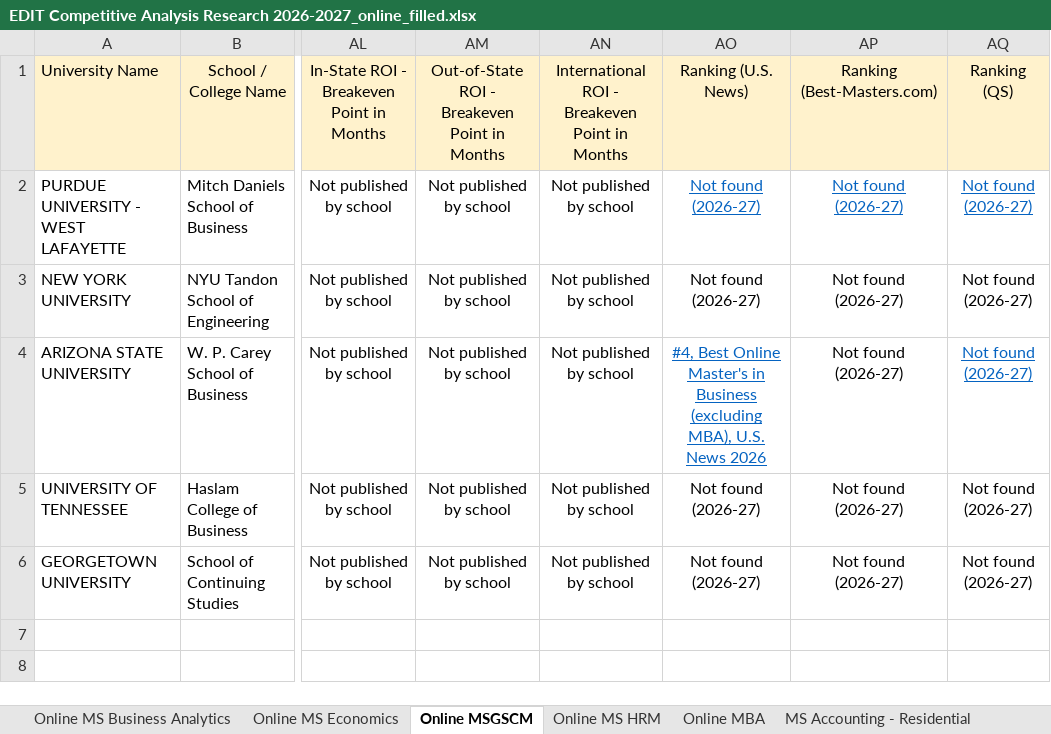
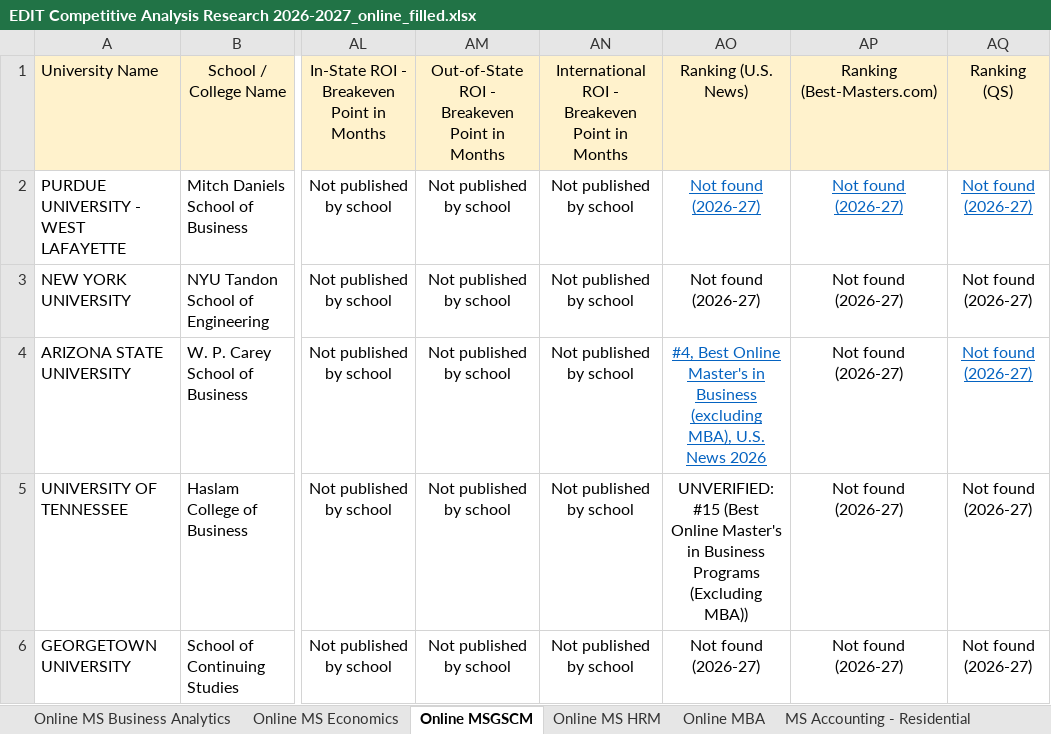
Before and after one commit to Adi2p30/browser-harness-competitivea-gent, an Excel workbook: EDIT Competitive Analysis Research 2026-2027_online_filled.xlsx, sheet Online MSGSCM, drawn as a sheet; only a part is shown, gaps mark what is left out; values as stored, in another font and other column widths than the file's, no borders; the diff names each change by its address in the sheet, - before the commit and + after, or states it on an @@ line.

```diff
--- a/EDIT Competitive Analysis Research 2026-2027_online_filled.xlsx (sheet Online MSGSCM)
+++ b/EDIT Competitive Analysis Research 2026-2027_online_filled.xlsx (sheet Online MSGSCM)
-AO5: Not found (2026-27)
+AO5: UNVERIFIED: #15 (Best Online Master's in Business Programs (Excluding MBA))
```
Also changed, not shown: sheet Online MBA, sheet Online MS Business Analytics, sheet Online MS Economics, sheet Online MS HRM, 1 other file.
